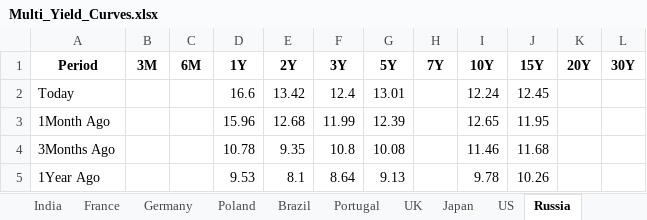
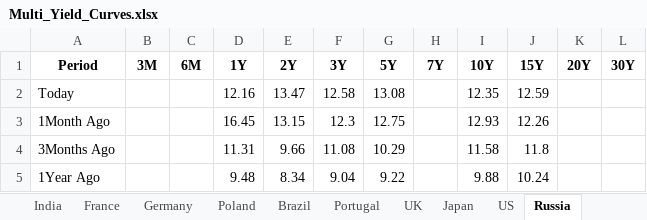
Before and after one commit to vlaranjo/Vasconomics_Dashboard, an Excel workbook: Weekly Files/Fixed Income/Multi_Yield_Curves.xlsx, sheet Russia, drawn as a sheet; values as stored, in another font and other column widths than the file's, no borders; the diff names each change by its address in the sheet, - before the commit and + after, or states it on an @@ line.

```diff
--- a/Weekly Files/Fixed Income/Multi_Yield_Curves.xlsx (sheet Russia)
+++ b/Weekly Files/Fixed Income/Multi_Yield_Curves.xlsx (sheet Russia)
-D2 (1Y): 16.6
+D2 (1Y): 12.16
-E2 (2Y): 13.42
+E2 (2Y): 13.47
-F2 (3Y): 12.4
+F2 (3Y): 12.58
-G2 (5Y): 13.01
+G2 (5Y): 13.08
-I2 (10Y): 12.24
+I2 (10Y): 12.35
-J2 (15Y): 12.45
+J2 (15Y): 12.59
-D3 (1Y): 15.96
+D3 (1Y): 16.45
-E3 (2Y): 12.68
+E3 (2Y): 13.15
-F3 (3Y): 11.99
+F3 (3Y): 12.3
-G3 (5Y): 12.39
+G3 (5Y): 12.75
-I3 (10Y): 12.65
+I3 (10Y): 12.93
-J3 (15Y): 11.95
+J3 (15Y): 12.26
-D4 (1Y): 10.78
+D4 (1Y): 11.31
-E4 (2Y): 9.35
+E4 (2Y): 9.66
-F4 (3Y): 10.8
+F4 (3Y): 11.08
-G4 (5Y): 10.08
+G4 (5Y): 10.29
-I4 (10Y): 11.46
+I4 (10Y): 11.58
-J4 (15Y): 11.68
+J4 (15Y): 11.8
-D5 (1Y): 9.53
+D5 (1Y): 9.48
-E5 (2Y): 8.1
+E5 (2Y): 8.34
-F5 (3Y): 8.64
+F5 (3Y): 9.04
-G5 (5Y): 9.13
+G5 (5Y): 9.22
-I5 (10Y): 9.78
+I5 (10Y): 9.88
-J5 (15Y): 10.26
+J5 (15Y): 10.24
```
Also changed, not shown: sheet UK, sheet France, sheet Germany, sheet Japan, sheet Switzerland, sheet India, 10 more sheets.
